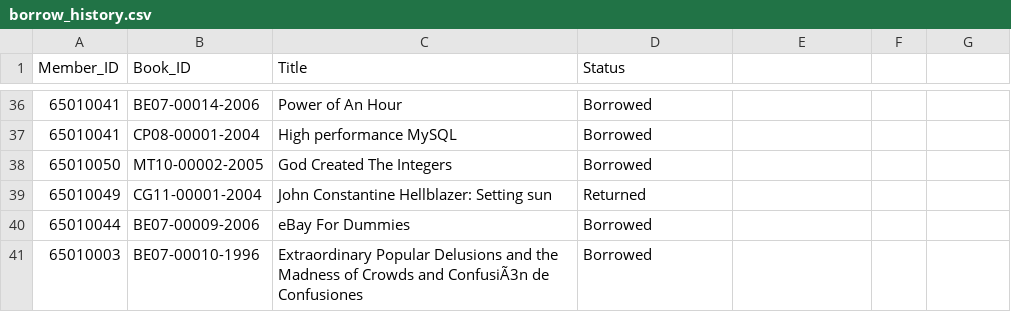
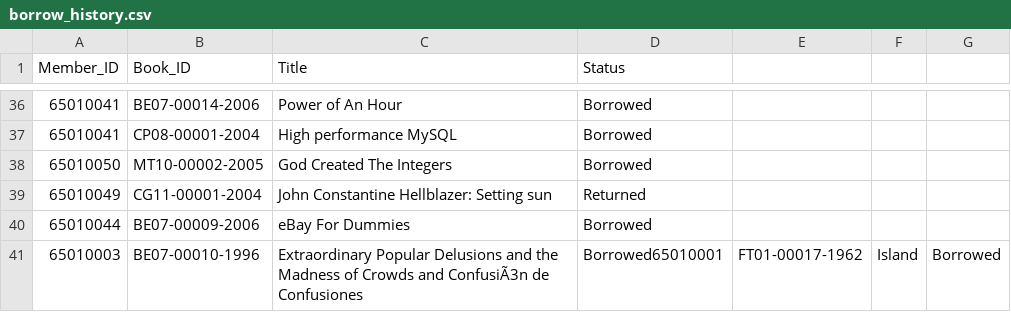
Before and after one commit to Phenwatsa/File_Code_Project_CPE112, a CSV file: DATA/borrow_history.csv, drawn as a sheet; only a part is shown, gaps mark what is left out.

```diff
--- a/DATA/borrow_history.csv
+++ b/DATA/borrow_history.csv
@@ -40,2 +40,2 @@
 65010044,BE07-00009-2006,eBay For Dummies,Borrowed
-65010003,BE07-00010-1996,Extraordinary Popular Delusions and the Madness of Crowds and ConfusiÃ3n de Confusiones,Borrowed
+65010003,BE07-00010-1996,Extraordinary Popular Delusions and the Madness of Crowds and ConfusiÃ3n de Confusiones,Borrowed65010001,FT01-00017-1962,Island,Borrowed
```
Also changed, not shown: 3 other files.
